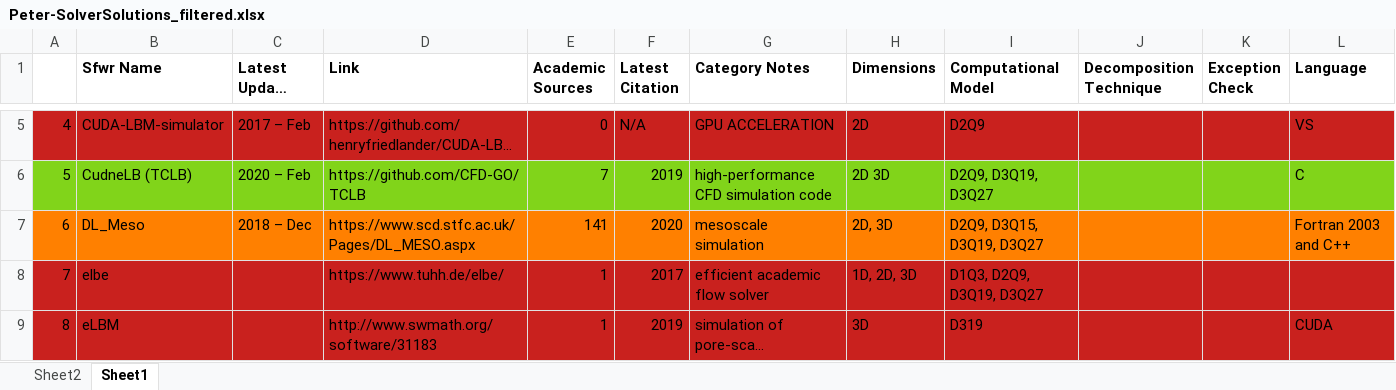
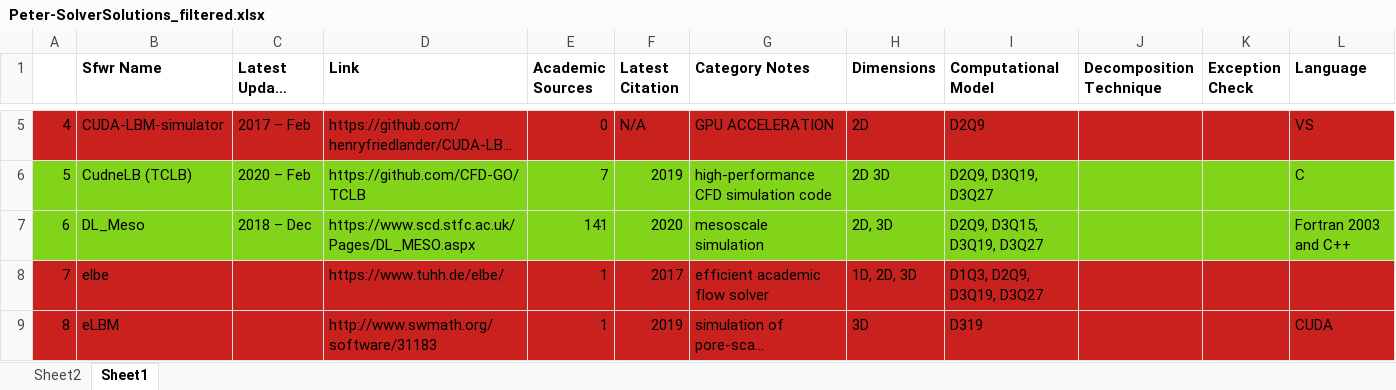
Before and after one commit to smiths/AIMSS, an Excel workbook: StateOfPractice/Peter-Notes/Peter-SolverSolutions_filtered.xlsx, sheet Sheet1, drawn as a sheet; only a part is shown, gaps mark what is left out; long unchanged cells end in …; values as stored, in another font and other column widths than the file's, no borders; the diff covers the shown part only; the diff names each change by its address in the sheet, - before the commit and + after, or states it on an @@ line.

```diff
--- a/StateOfPractice/Peter-Notes/Peter-SolverSolutions_filtered.xlsx (sheet Sheet1)
+++ b/StateOfPractice/Peter-Notes/Peter-SolverSolutions_filtered.xlsx (sheet Sheet1)
-A7:L7 fill: #FF8000
+A7:L7 fill: #81D41A
```
Also changed, not shown: cell formats elsewhere in this sheet, StateOfPractice/Peter-Notes/Completed_LBS_Combined_MeasurementTemplate_EmpiricalMeasures.xlsx.
